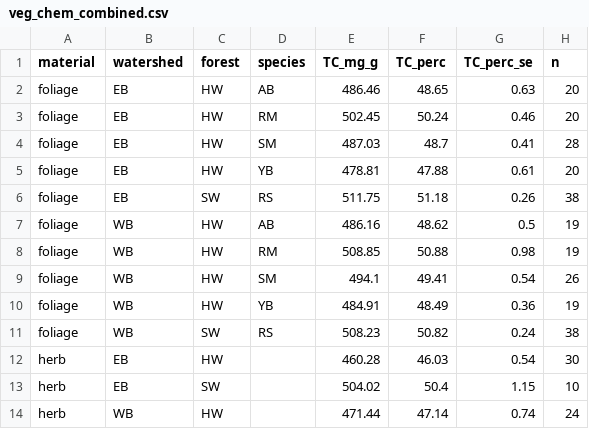
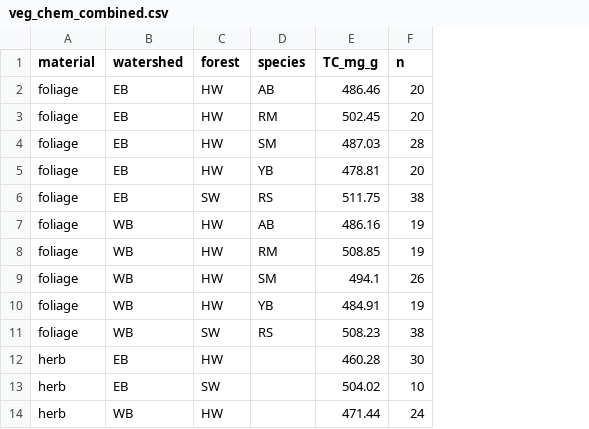
Before and after one commit to kaizadp/bbwm_carbon_budget, a CSV file: data/processed/veg_chem_combined.csv, drawn as a sheet; only a part is shown; the diff names each change by its address in the sheet, - before the commit and + after, or states it on an @@ line.

Commit message:
update

```diff
--- a/data/processed/veg_chem_combined.csv
+++ b/data/processed/veg_chem_combined.csv
-column F (TC_perc), rows 2-14: 48.65 | 50.24 | 48.7 | 47.88 | 51.18 | 48.62 | 50.88 | 49.41 | 48.49 | 50.82 | 46.03 | 50.4 | 47.14
-column G (TC_perc_se), rows 2-14: 0.63 | 0.46 | 0.41 | 0.61 | 0.26 | 0.5 | 0.98 | 0.54 | 0.36 | 0.24 | 0.54 | 1.15 | 0.74
```
